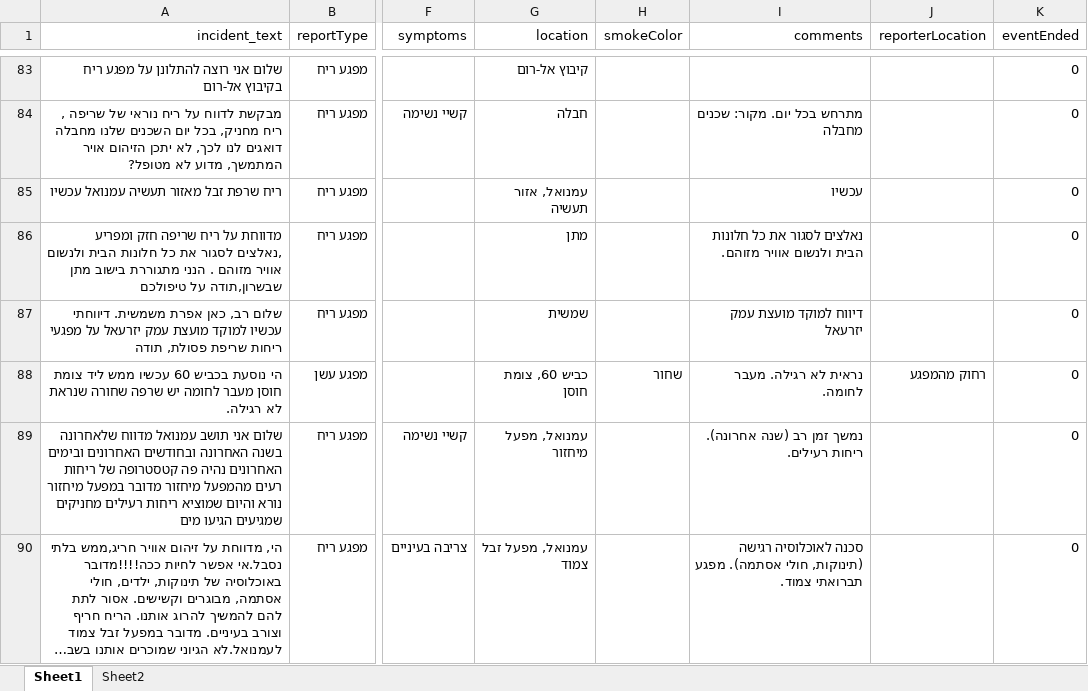
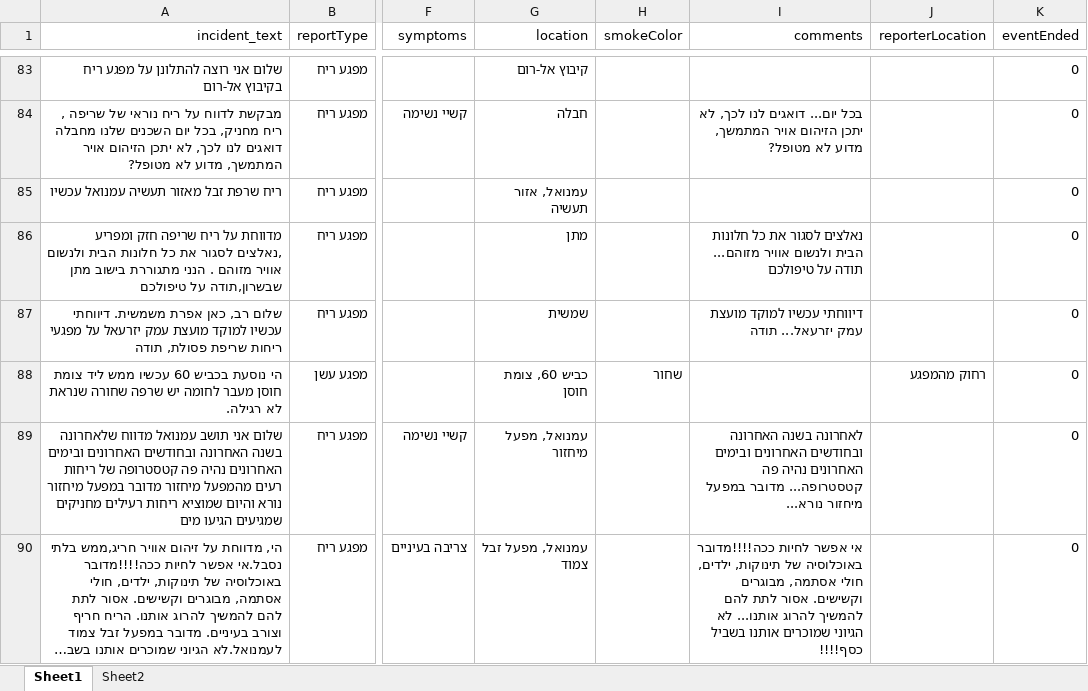
Before and after one commit to gilad12-coder/cfca-hazard-extraction, an Excel workbook: data/start_messages.xlsx, sheet Sheet1, drawn as a sheet; only a part is shown, gaps mark what is left out; long unchanged cells end in …; values as stored, in another font and other column widths than the file's, no borders; charts and pictures not drawn; the diff covers the shown part only; the diff names each change by its address in the sheet, - before the commit and + after, or states it on an @@ line.

Commit message:
feat: sharpen comments filtering prompt

```diff
--- a/data/start_messages.xlsx (sheet Sheet1)
+++ b/data/start_messages.xlsx (sheet Sheet1)
-I84 (comments): מתרחש בכל יום. מקור: שכנים מחבלה
+I84 (comments): בכל יום... דואגים לנו לכך, לא יתכן הזיהום אויר המתמשך, מדוע לא מטופל?
-I85 (comments): עכשיו
+I85 (comments): (empty)
-I86 (comments): …ולנשום אוויר מזוהם.
+I86 (comments): …ולנשום אוויר מזוהם... תודה על טיפולכם
-I87 (comments): דיווח למוקד מועצת עמק יזרעאל
+I87 (comments): דיווחתי עכשיו למוקד מועצת עמק יזרעאל... תודה
-I88 (comments): נראית לא רגילה. מעבר לחומה.
+I88 (comments): (empty)
-I89 (comments): נמשך זמן רב (שנה אחרונה). ריחות רעילים.
+I89 (comments): לאחרונה בשנה האחרונה ובחודשים האחרונים ובימים האחרונים נהיה פה קטסטרופה... מדובר במפעל מיחזור נורא...
-I90 (comments): סכנה לאוכלוסיה רגישה (תינוקות, חולי אסתמה). מפגע תברואתי צמוד.
+I90 (comments): אי אפשר לחיות ככה!!!!מדובר באוכלוסיה של תינוקות, ילדים, חולי אסתמה, מבוגרים וקשישים. אסור לתת להם להמשיך להרוג אותנו... לא הגיוני שמוכרים אותנו בשביל כסף!!!!
```
Also changed, not shown: 81 edited cells elsewhere in this sheet, 3 other files.
